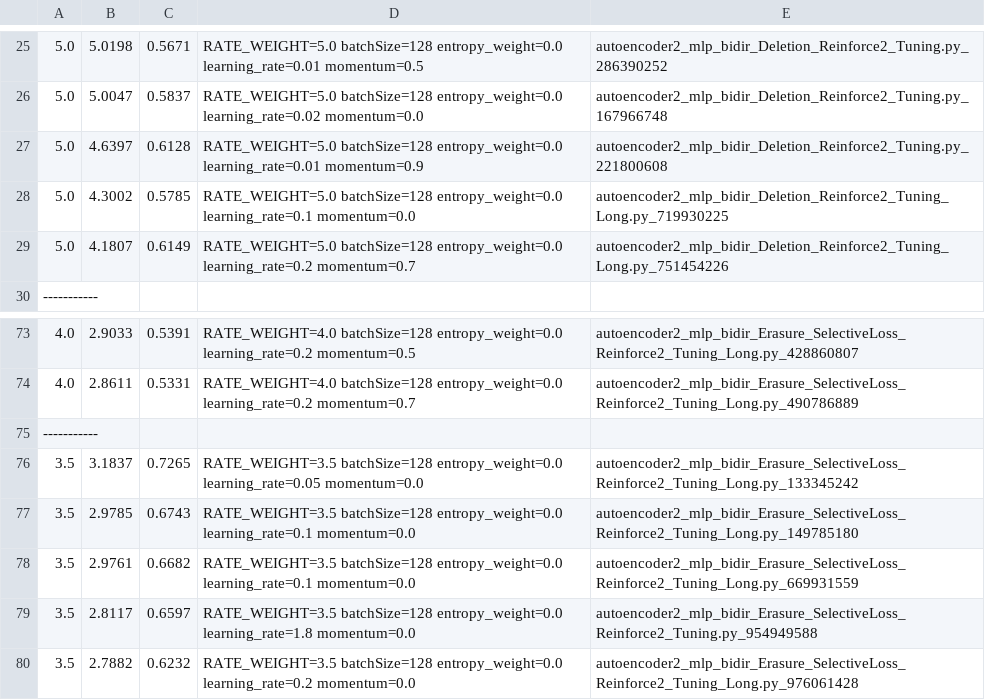
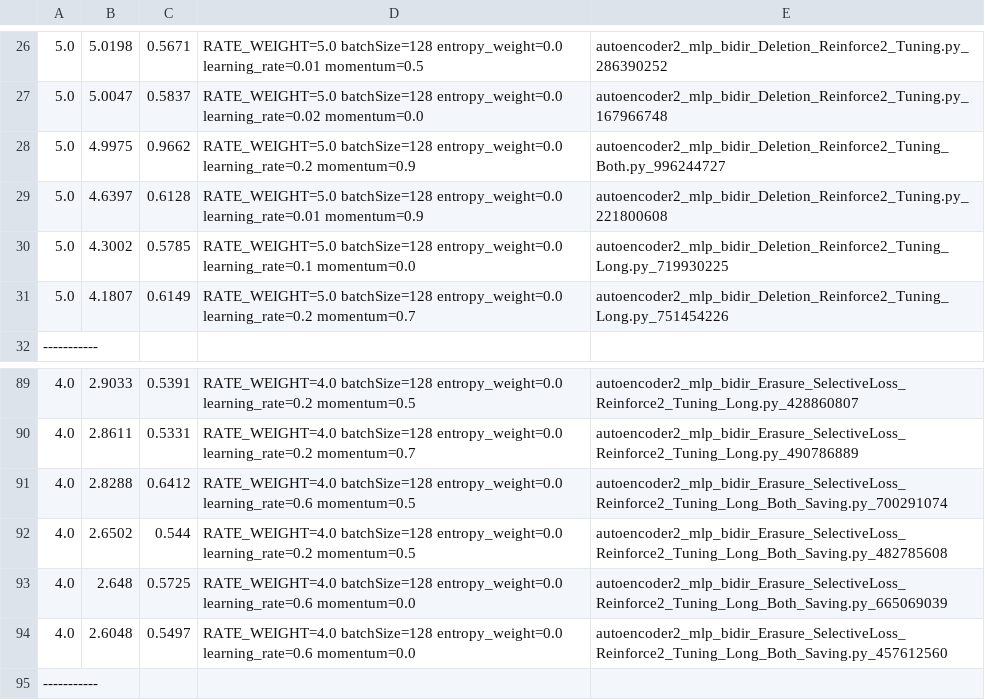
Before and after one commit to m-hahn/recursive-prd, a TSV file: autoencoder-output/searchResults.tsv, drawn as a sheet; only a part is shown, gaps mark what is left out; the shorter side is filled out with more unchanged rows; the diff covers the shown part only.

```diff
--- a/autoencoder-output/searchResults.tsv
+++ b/autoencoder-output/searchResults.tsv
@@ -26,2 +27,3 @@
 5.0	5.0047	0.5837	RATE_WEIGHT=5.0 batchSize=128 entropy_weight=0.0 learning_rate=0.02 momentum=0.0	autoencoder2_mlp_bidir_Deletion_Reinforce2_Tuning.py_167966748
+5.0	4.9975	0.9662	RATE_WEIGHT=5.0 batchSize=128 entropy_weight=0.0 learning_rate=0.2 momentum=0.9	autoencoder2_mlp_bidir_Deletion_Reinforce2_Tuning_Both.py_996244727
 5.0	4.6397	0.6128	RATE_WEIGHT=5.0 batchSize=128 entropy_weight=0.0 learning_rate=0.01 momentum=0.9	autoencoder2_mlp_bidir_Deletion_Reinforce2_Tuning.py_221800608
@@ -74,2 +90,6 @@
 4.0	2.8611	0.5331	RATE_WEIGHT=4.0 batchSize=128 entropy_weight=0.0 learning_rate=0.2 momentum=0.7	autoencoder2_mlp_bidir_Erasure_SelectiveLoss_Reinforce2_Tuning_Long.py_490786889
+4.0	2.8288	0.6412	RATE_WEIGHT=4.0 batchSize=128 entropy_weight=0.0 learning_rate=0.6 momentum=0.5	autoencoder2_mlp_bidir_Erasure_SelectiveLoss_Reinforce2_Tuning_Long_Both_Saving.py_700291074
+4.0	2.6502	0.544	RATE_WEIGHT=4.0 batchSize=128 entropy_weight=0.0 learning_rate=0.2 momentum=0.5	autoencoder2_mlp_bidir_Erasure_SelectiveLoss_Reinforce2_Tuning_Long_Both_Saving.py_482785608
+4.0	2.648	0.5725	RATE_WEIGHT=4.0 batchSize=128 entropy_weight=0.0 learning_rate=0.6 momentum=0.0	autoencoder2_mlp_bidir_Erasure_SelectiveLoss_Reinforce2_Tuning_Long_Both_Saving.py_665069039
+4.0	2.6048	0.5497	RATE_WEIGHT=4.0 batchSize=128 entropy_weight=0.0 learning_rate=0.6 momentum=0.0	autoencoder2_mlp_bidir_Erasure_SelectiveLoss_Reinforce2_Tuning_Long_Both_Saving.py_457612560
 -----------
```
Also changed, not shown: 15 added rows elsewhere in this file, 2 other files.
